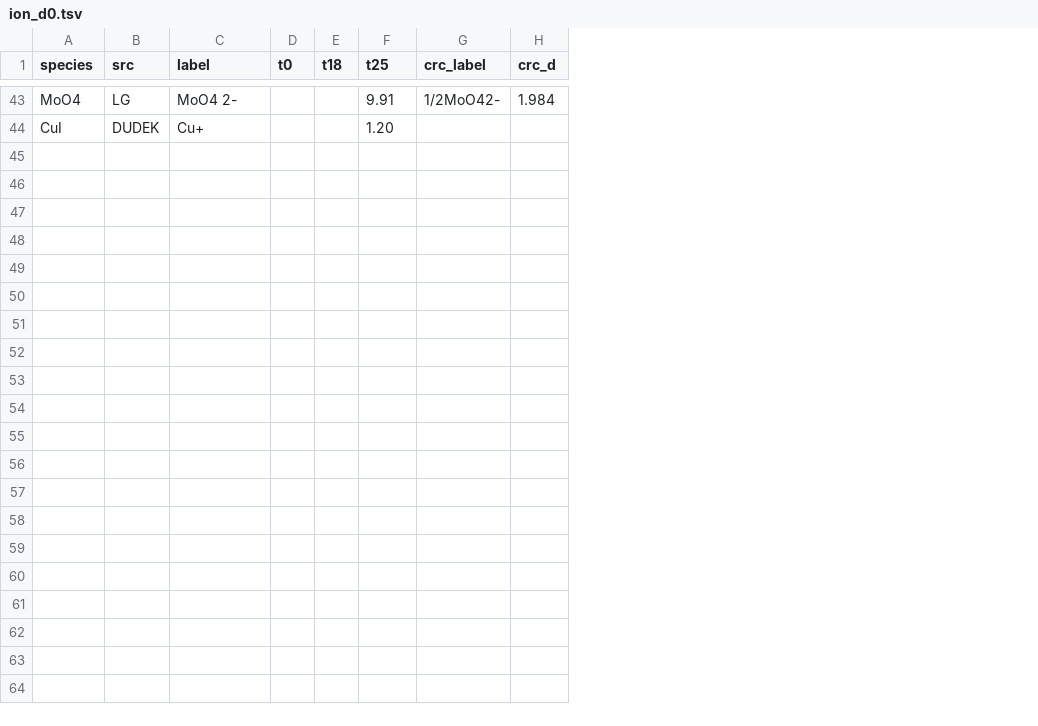
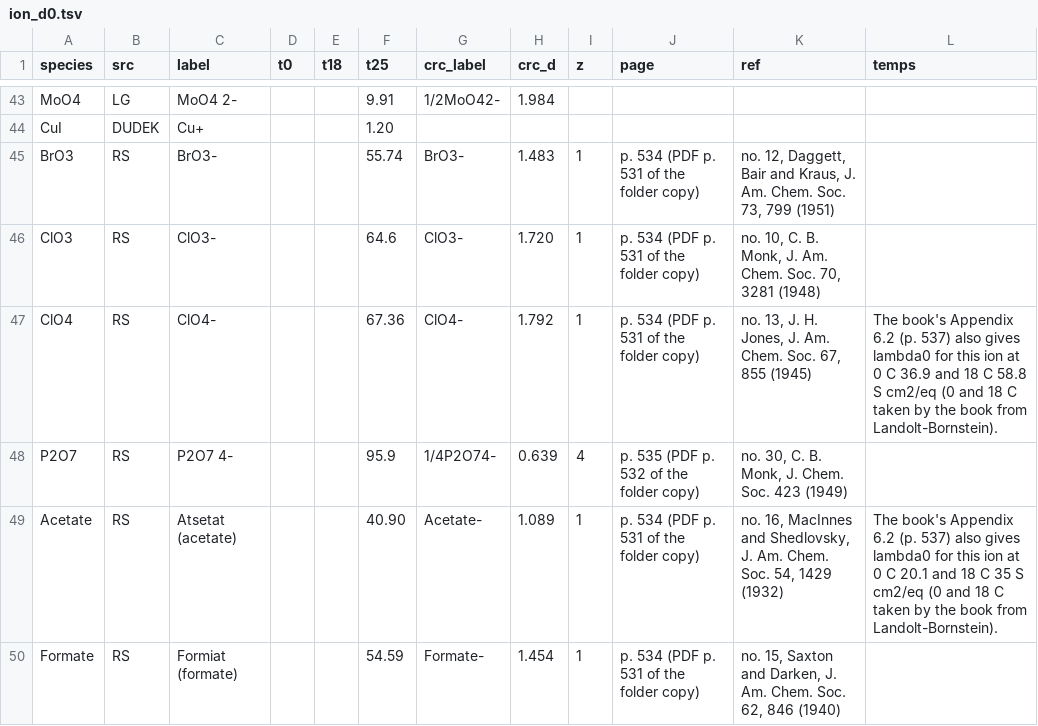
Before and after one commit to choupo-admin/choupo, a TSV file: data/curation/batches/ion_d0_c403/ion_d0.tsv, drawn as a sheet; only a part is shown, gaps mark what is left out; the diff covers the shown part only; the diff names each change by its address in the sheet, - before the commit and + after, or states it on an @@ line.

Commit message:
C403 round 2: twelve more ions from Robinson & Stokes 1959 (read in the Russian translation, Appendix 6.1), D = RT lambda0/(|z|F^2); the CRC stays a named cross-check
Signed-off-by: Vítor Geraldes <talentgroundlda@gmail.com>

```diff
--- a/data/curation/batches/ion_d0_c403/ion_d0.tsv
+++ b/data/curation/batches/ion_d0_c403/ion_d0.tsv
+column I (z), empty
+column J (page), empty
+column K (ref), empty
+column L (temps), empty
+row 45: BrO3 | RS | BrO3- |  |  | 55.74 | BrO3- | 1.483 | 1 | p. 534 (PDF p. 531 of the folder copy) | no. 12, Daggett, Bair and Kraus, J. Am. Chem. Soc. 73, 799 (1951)
+row 46: ClO3 | RS | ClO3- |  |  | 64.6 | ClO3- | 1.720 | 1 | p. 534 (PDF p. 531 of the folder copy) | no. 10, C. B. Monk, J. Am. Chem. Soc. 70, 3281 (1948)
+row 47: ClO4 | RS | ClO4- |  |  | 67.36 | ClO4- | 1.792 | 1 | p. 534 (PDF p. 531 of the folder copy) | no. 13, J. H. Jones, J. Am. Chem. Soc. 67, 855 (1945) | The book's Appendix 6.2 (p. 537) also gives lambda0 for this ion at 0 C 36.9 and 18 C 58.8 S cm2/eq (0 and 18 C taken by the book from Landolt-Bornstein).
+row 48: P2O7 | RS | P2O7 4- |  |  | 95.9 | 1/4P2O74- | 0.639 | 4 | p. 535 (PDF p. 532 of the folder copy) | no. 30, C. B. Monk, J. Chem. Soc. 423 (1949)
+row 49: Acetate | RS | Atsetat (acetate) |  |  | 40.90 | Acetate- | 1.089 | 1 | p. 534 (PDF p. 531 of the folder copy) | no. 16, MacInnes and Shedlovsky, J. Am. Chem. Soc. 54, 1429 (1932) | The book's Appendix 6.2 (p. 537) also gives lambda0 for this ion at 0 C 20.1 and 18 C 35 S cm2/eq (0 and 18 C taken by the book from Landolt-Bornstein).
+row 50: Formate | RS | Formiat (formate) |  |  | 54.59 | Formate- | 1.454 | 1 | p. 534 (PDF p. 531 of the folder copy) | no. 15, Saxton and Darken, J. Am. Chem. Soc. 62, 846 (1940)
```
Also changed, not shown: 6 added rows elsewhere in this file, 13 other files.
